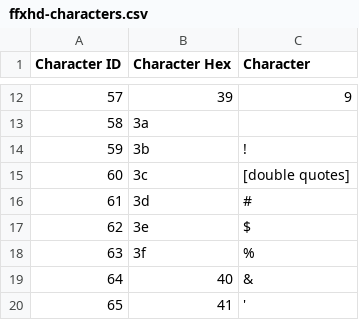
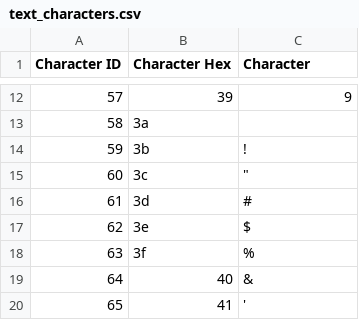
Before and after one commit to Grayfox96/FFX-RNG-tracker, a CSV file: data/text_characters.csv (was files/ffxhd-characters.csv), drawn as a sheet; only a part is shown, gaps mark what is left out.

```diff
--- a/files/ffxhd-characters.csv
+++ b/data/text_characters.csv
@@ -14,3 +14,3 @@ Character ID,Character Hex,Character
 59,3b,!
-60,3c,[double quotes]
+60,3c,""""
 61,3d,#
```
Also changed, not shown: data/encounters_settings.csv, data/ffx_mon_data.csv, 53 other files.
